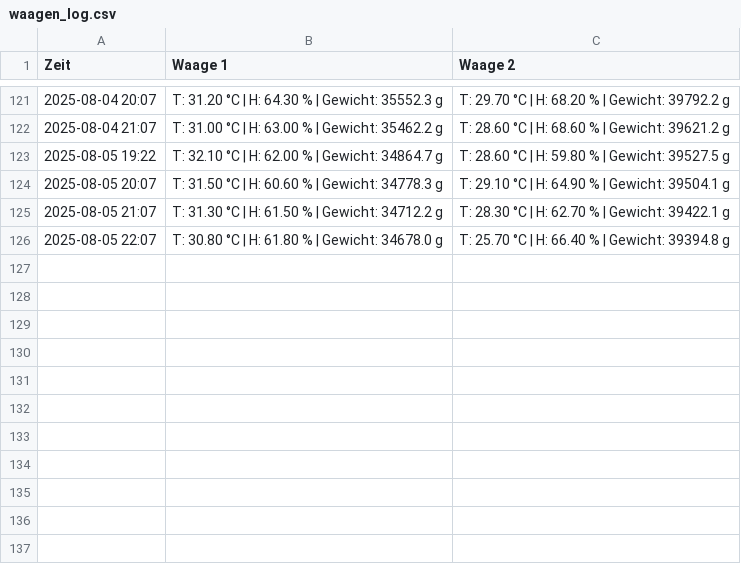
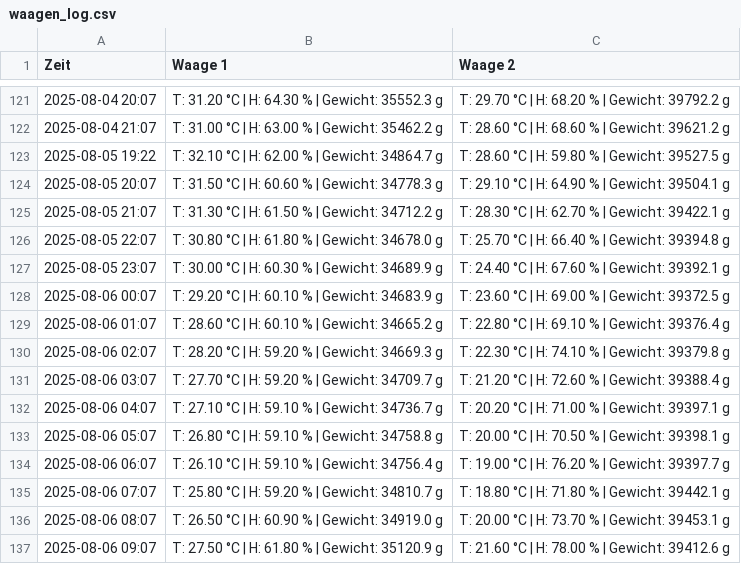
Before and after one commit to Macrophage1/bienen-analyse, a CSV file: waagen_log.csv, drawn as a sheet; only a part is shown, gaps mark what is left out; the diff names each change by its address in the sheet, - before the commit and + after, or states it on an @@ line.

Commit message:
Update waagen_log.csv

```diff
--- a/waagen_log.csv
+++ b/waagen_log.csv
+row 127: 2025-08-05 23:07 | T: 30.00 °C | H: 60.30 % | Gewicht: 34689.9 g | T: 24.40 °C | H: 67.60 % | Gewicht: 39392.1 g
+row 128: 2025-08-06 00:07 | T: 29.20 °C | H: 60.10 % | Gewicht: 34683.9 g | T: 23.60 °C | H: 69.00 % | Gewicht: 39372.5 g
+row 129: 2025-08-06 01:07 | T: 28.60 °C | H: 60.10 % | Gewicht: 34665.2 g | T: 22.80 °C | H: 69.10 % | Gewicht: 39376.4 g
+row 130: 2025-08-06 02:07 | T: 28.20 °C | H: 59.20 % | Gewicht: 34669.3 g | T: 22.30 °C | H: 74.10 % | Gewicht: 39379.8 g
+row 131: 2025-08-06 03:07 | T: 27.70 °C | H: 59.20 % | Gewicht: 34709.7 g | T: 21.20 °C | H: 72.60 % | Gewicht: 39388.4 g
+row 132: 2025-08-06 04:07 | T: 27.10 °C | H: 59.10 % | Gewicht: 34736.7 g | T: 20.20 °C | H: 71.00 % | Gewicht: 39397.1 g
+row 133: 2025-08-06 05:07 | T: 26.80 °C | H: 59.10 % | Gewicht: 34758.8 g | T: 20.00 °C | H: 70.50 % | Gewicht: 39398.1 g
+row 134: 2025-08-06 06:07 | T: 26.10 °C | H: 59.10 % | Gewicht: 34756.4 g | T: 19.00 °C | H: 76.20 % | Gewicht: 39397.7 g
+row 135: 2025-08-06 07:07 | T: 25.80 °C | H: 59.20 % | Gewicht: 34810.7 g | T: 18.80 °C | H: 71.80 % | Gewicht: 39442.1 g
+row 136: 2025-08-06 08:07 | T: 26.50 °C | H: 60.90 % | Gewicht: 34919.0 g | T: 20.00 °C | H: 73.70 % | Gewicht: 39453.1 g
+row 137: 2025-08-06 09:07 | T: 27.50 °C | H: 61.80 % | Gewicht: 35120.9 g | T: 21.60 °C | H: 78.00 % | Gewicht: 39412.6 g
```
